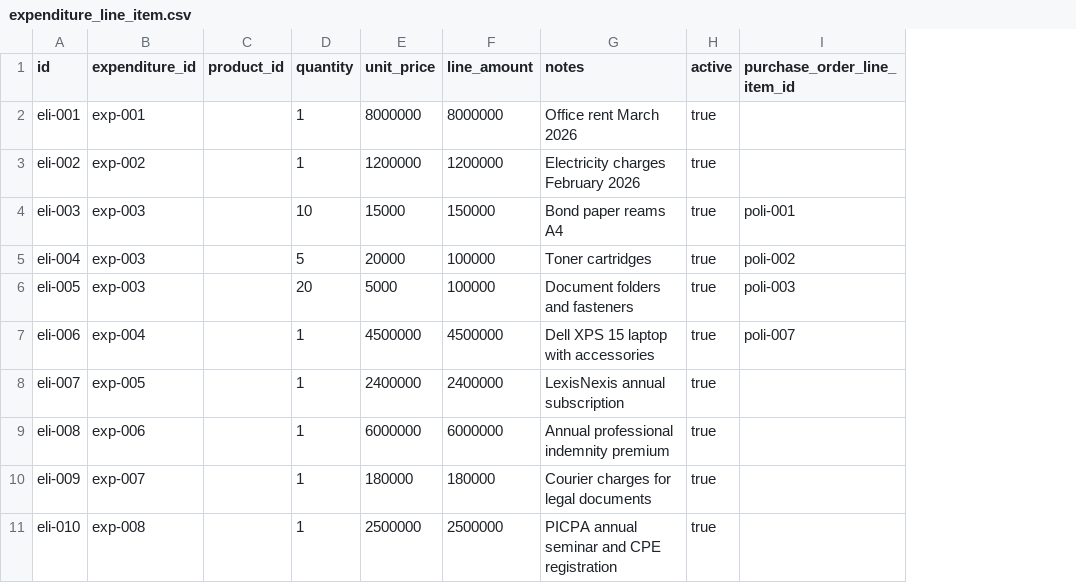
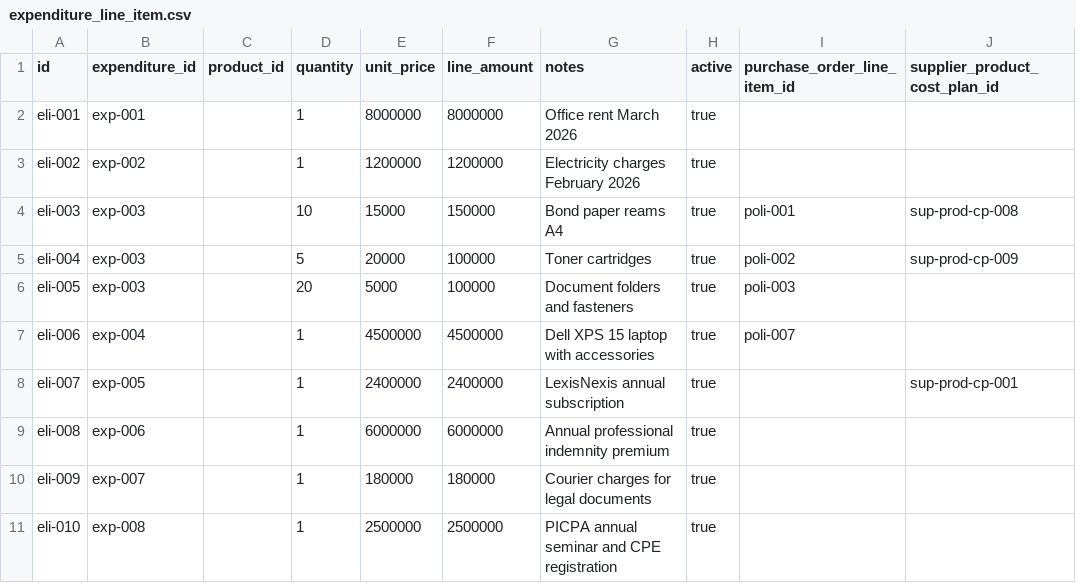
Before and after one commit to erniealice/copya, a CSV file: seeds/professional/expenditure_line_item.csv, drawn as a sheet; the diff names each change by its address in the sheet, - before the commit and + after, or states it on an @@ line.

```diff
--- a/seeds/professional/expenditure_line_item.csv
+++ b/seeds/professional/expenditure_line_item.csv
+column J (supplier_product_cost_plan_id), rows 4-8: sup-prod-cp-008 | sup-prod-cp-009 |  |  | sup-prod-cp-001
```
Also changed, not shown: seeds/general/permission.csv, seeds/professional/expenditure.csv, 29 other files.
